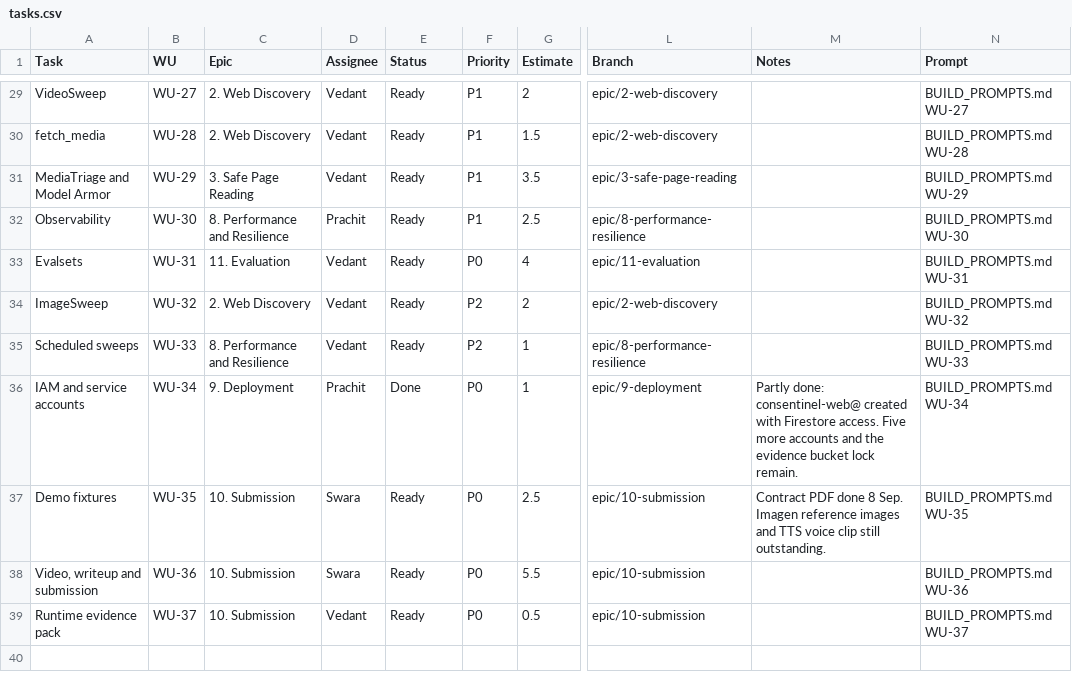
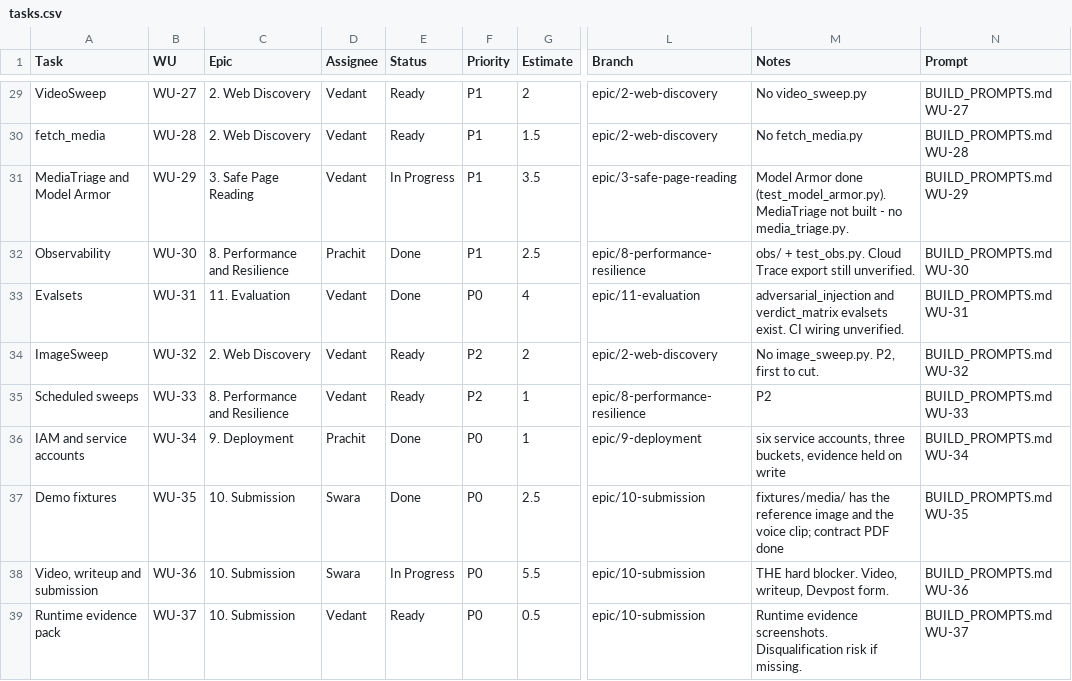
Before and after one commit to PRACHIT27/Consentinel, a CSV file: notion/tasks.csv, drawn as a sheet; only a part is shown, gaps mark what is left out; the diff covers the shown part only; the diff names each change by its address in the sheet, - before the commit and + after, or states it on an @@ line.

```diff
--- a/notion/tasks.csv
+++ b/notion/tasks.csv
-M29 (Notes): (empty)
+M29 (Notes): No video_sweep.py
-M30 (Notes): (empty)
+M30 (Notes): No fetch_media.py
-E31 (Status): Ready
+E31 (Status): In Progress
-M31 (Notes): (empty)
+M31 (Notes): Model Armor done (test_model_armor.py). MediaTriage not built - no media_triage.py.
-E32:E33 (Status): Ready
+E32:E33 (Status): Done
-M32 (Notes): (empty)
+M32 (Notes): obs/ + test_obs.py. Cloud Trace export still unverified.
-M33 (Notes): (empty)
+M33 (Notes): adversarial_injection and verdict_matrix evalsets exist. CI wiring unverified.
-M34 (Notes): (empty)
+M34 (Notes): No image_sweep.py. P2, first to cut.
-M35 (Notes): (empty)
+M35 (Notes): P2
-M36 (Notes): Partly done: consentinel-web@ created with Firestore access. Five more accounts and the evidence bucket lock remain.
+M36 (Notes): six service accounts, three buckets, evidence held on write
-E37 (Status): Ready
+E37 (Status): Done
-M37 (Notes): Contract PDF done 8 Sep. Imagen reference images and TTS voice clip still outstanding.
+M37 (Notes): fixtures/media/ has the reference image and the voice clip; contract PDF done
-E38 (Status): Ready
+E38 (Status): In Progress
-M38 (Notes): (empty)
+M38 (Notes): THE hard blocker. Video, writeup, Devpost form.
-M39 (Notes): (empty)
+M39 (Notes): Runtime evidence screenshots. Disqualification risk if missing.
```
Also changed, not shown: 42 edited cells elsewhere in this file, notion/stories.csv, 1 other file.
